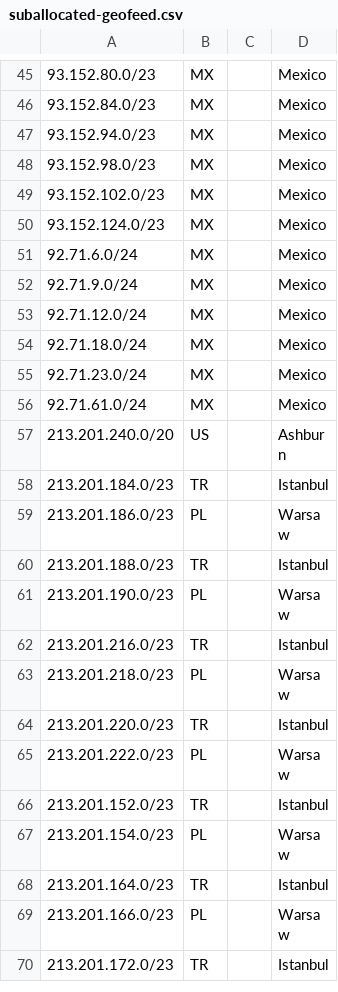
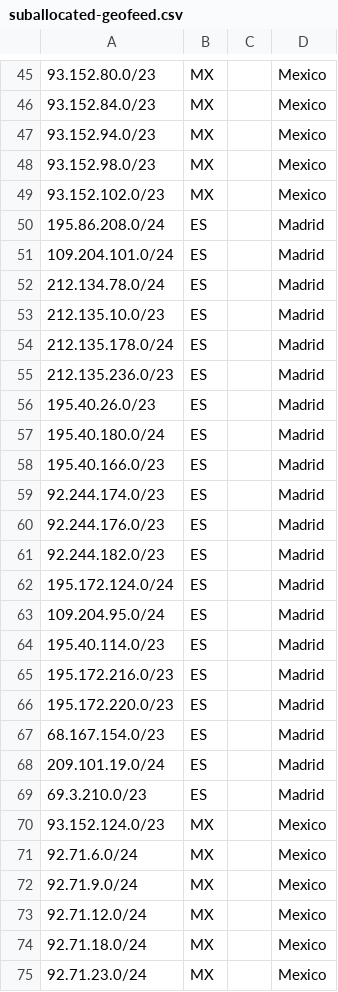
Before and after one commit to code200noc/code200noc.github.io, a CSV file: suballocated-geofeed.csv, drawn as a sheet; only a part is shown, gaps mark what is left out; the shorter side is filled out with more unchanged rows.

Commit message:
Update suballocated-geofeed.csv

```diff
--- a/suballocated-geofeed.csv
+++ b/suballocated-geofeed.csv
@@ -49,2 +49,22 @@
 93.152.102.0/23,MX,,Mexico,
+195.86.208.0/24,ES,,Madrid,
+109.204.101.0/24,ES,,Madrid,
+212.134.78.0/24,ES,,Madrid,
+212.135.10.0/23,ES,,Madrid,
+212.135.178.0/24,ES,,Madrid,
+212.135.236.0/23,ES,,Madrid,
+195.40.26.0/23,ES,,Madrid,
+195.40.180.0/24,ES,,Madrid,
+195.40.166.0/23,ES,,Madrid,
+92.244.174.0/23,ES,,Madrid,
+92.244.176.0/23,ES,,Madrid,
+92.244.182.0/23,ES,,Madrid,
+195.172.124.0/24,ES,,Madrid,
+109.204.95.0/24,ES,,Madrid,
+195.40.114.0/23,ES,,Madrid,
+195.172.216.0/23,ES,,Madrid,
+195.172.220.0/23,ES,,Madrid,
+68.167.154.0/23,ES,,Madrid,
+209.101.19.0/24,ES,,Madrid,
+69.3.210.0/23,ES,,Madrid,
 93.152.124.0/23,MX,,Mexico,
```
